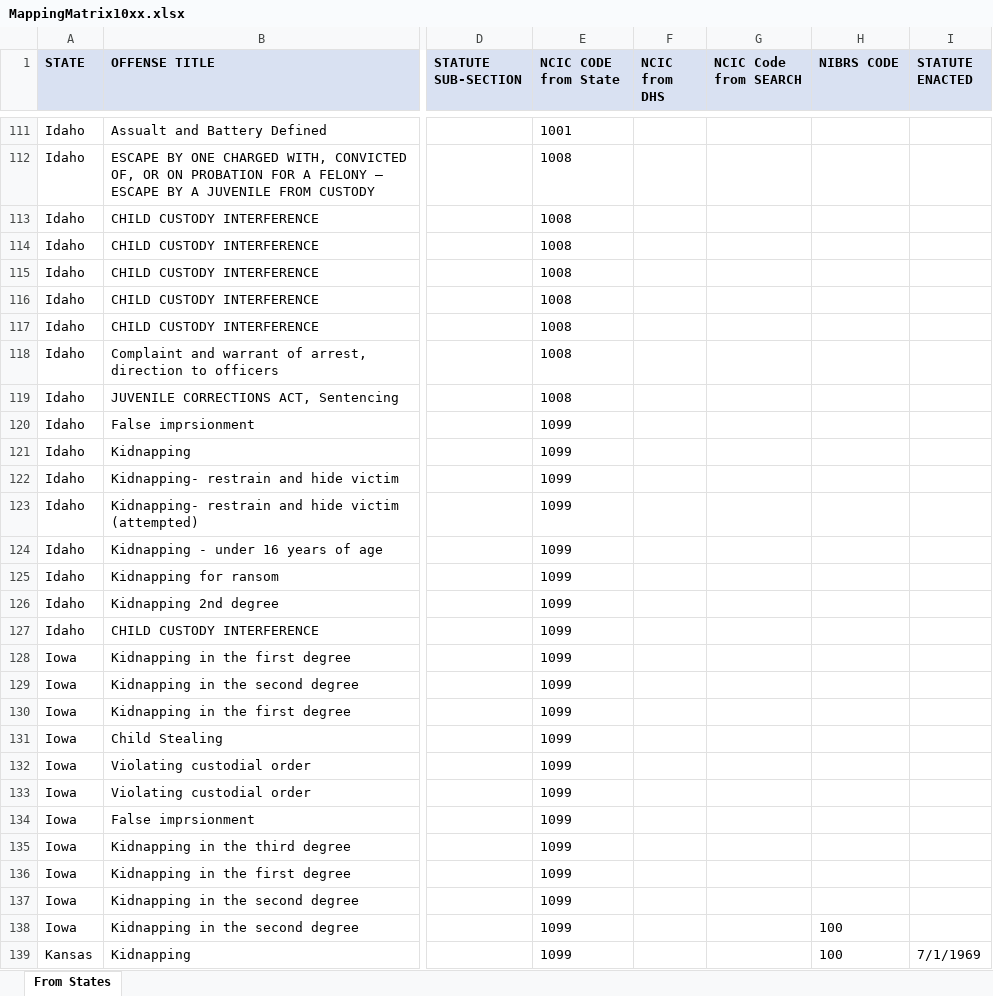
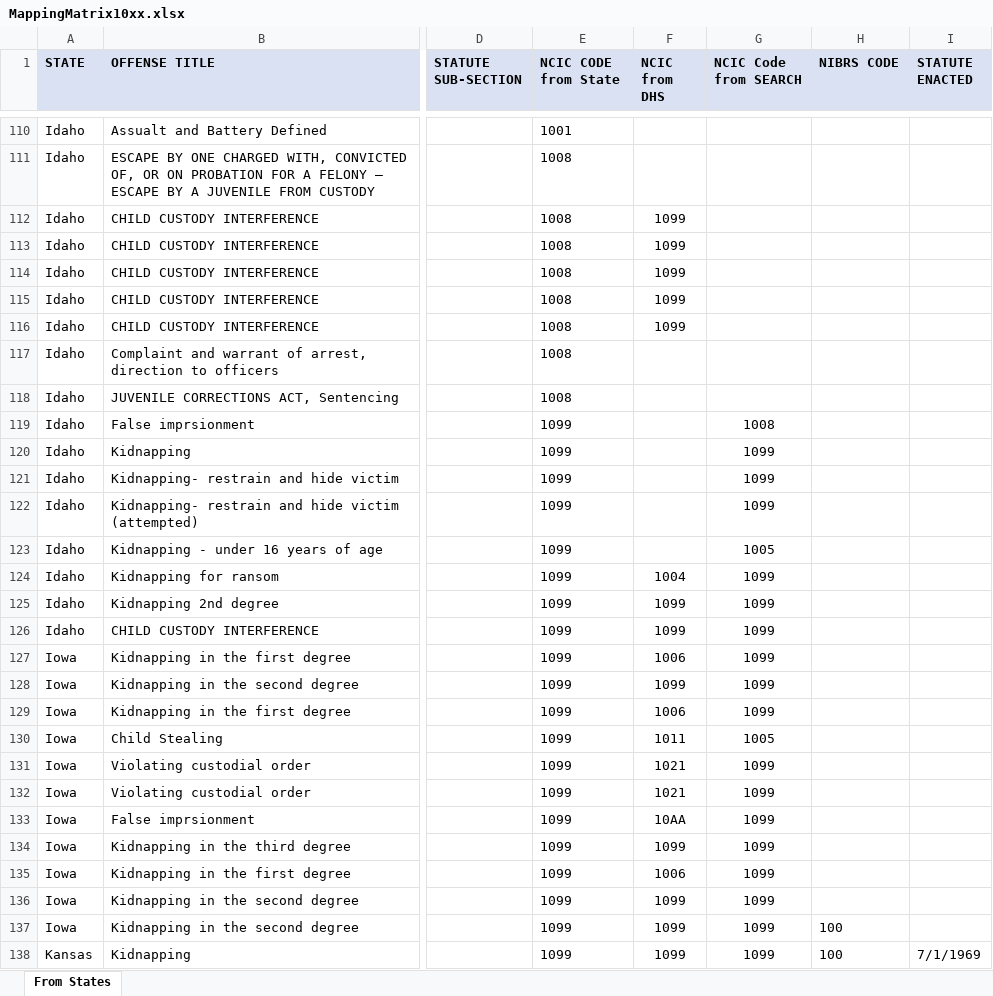
Before and after one commit to cuervo15116/DHS-LENS, an Excel workbook: MappingMatrix10xx.xlsx, sheet From States, drawn as a sheet; only a part is shown, gaps mark what is left out; values as stored, in another font and other column widths than the file's, no borders; addresses are those after the commit; the diff covers the shown part only; the diff names each change by its address in the sheet, - before the commit and + after, or states it on an @@ line.

```diff
--- a/MappingMatrix10xx.xlsx (sheet From States)
+++ b/MappingMatrix10xx.xlsx (sheet From States)
-F112:F116 (NCIC from DHS): (empty)
+F112:F116 (NCIC from DHS): 1099
-G119 (NCIC Code from SEARCH): (empty)
+G119 (NCIC Code from SEARCH): 1008
-G120:G122 (NCIC Code from SEARCH): (empty)
+G120:G122 (NCIC Code from SEARCH): 1099
-G123 (NCIC Code from SEARCH): (empty)
+G123 (NCIC Code from SEARCH): 1005
-F124 (NCIC from DHS): (empty)
+F124 (NCIC from DHS): 1004
-G124:G129 (NCIC Code from SEARCH): (empty)
+G124:G129 (NCIC Code from SEARCH): 1099
-F125:F126 (NCIC from DHS): (empty)
+F125:F126 (NCIC from DHS): 1099
-F127 (NCIC from DHS): (empty)
+F127 (NCIC from DHS): 1006
-F128 (NCIC from DHS): (empty)
+F128 (NCIC from DHS): 1099
-F129 (NCIC from DHS): (empty)
+F129 (NCIC from DHS): 1006
-F130 (NCIC from DHS): (empty)
+F130 (NCIC from DHS): 1011
-G130 (NCIC Code from SEARCH): (empty)
+G130 (NCIC Code from SEARCH): 1005
-F131:F132 (NCIC from DHS): (empty)
+F131:F132 (NCIC from DHS): 1021
-G131:G138 (NCIC Code from SEARCH): (empty)
+G131:G138 (NCIC Code from SEARCH): 1099
-F133 (NCIC from DHS): (empty)
+F133 (NCIC from DHS): 10AA
-F134 (NCIC from DHS): (empty)
+F134 (NCIC from DHS): 1099
-F135 (NCIC from DHS): (empty)
+F135 (NCIC from DHS): 1006
-F136:F138 (NCIC from DHS): (empty)
+F136:F138 (NCIC from DHS): 1099
```
Also changed, not shown: other rows of this sheet.
